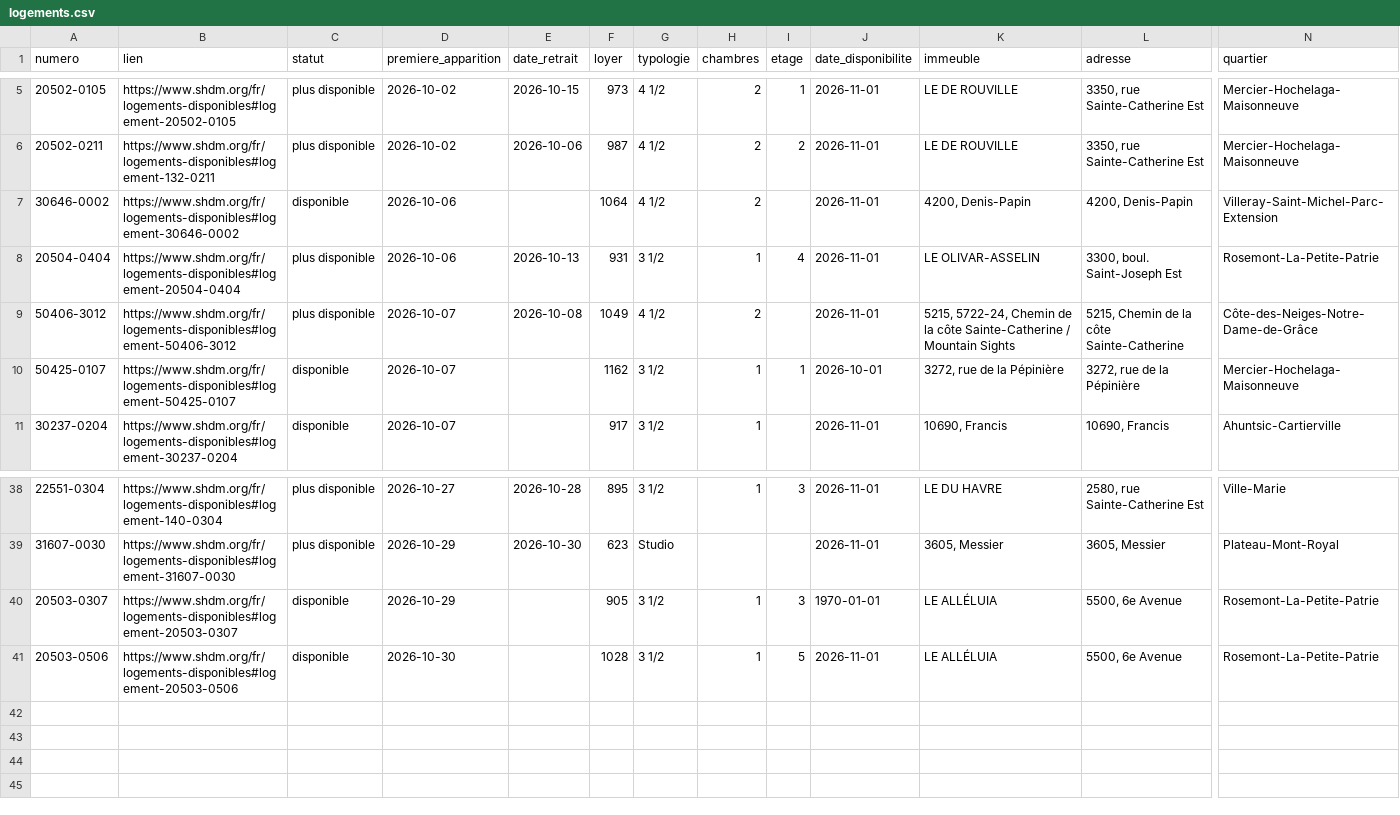
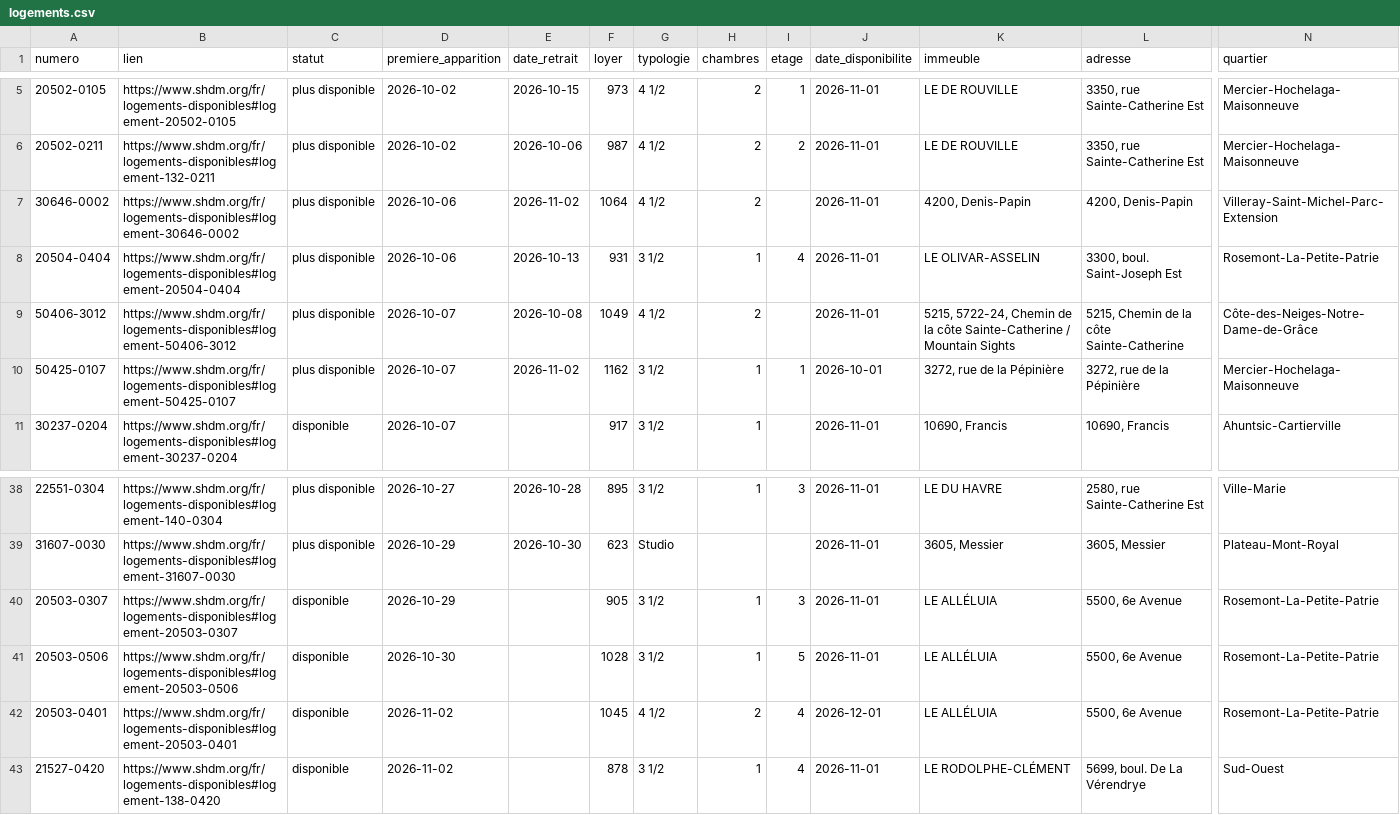
Before and after one commit to jennsen-spec/shdm-notifier, a CSV file: data/logements.csv, drawn as a sheet; only a part is shown, gaps mark what is left out; rows hold the shown columns only; the diff names each change by its address in the sheet, - before the commit and + after, or states it on an @@ line.

```diff
--- a/data/logements.csv
+++ b/data/logements.csv
-C7 (statut): disponible
+C7 (statut): plus disponible
-E7 (date_retrait): (empty)
+E7 (date_retrait): 2026-11-02
-C10 (statut): disponible
+C10 (statut): plus disponible
-E10 (date_retrait): (empty)
+E10 (date_retrait): 2026-11-02
-J40 (date_disponibilite): 1970-01-01
+J40 (date_disponibilite): 2026-11-01
+row 42: 20503-0401 | https://www.shdm.org/fr/logements-disponibles#logement-20503-0401 | disponible | 2026-11-02 |  | 1045 | 4 1/2 | 2 | 4 | 2026-12-01 | LE ALLÉLUIA | 5500, 6e Avenue | Rosemont-La-Petite-Patrie
+row 43: 21527-0420 | https://www.shdm.org/fr/logements-disponibles#logement-138-0420 | disponible | 2026-11-02 |  | 878 | 3 1/2 | 1 | 4 | 2026-11-01 | LE RODOLPHE-CLÉMENT | 5699, boul. De La Vérendrye | Sud-Ouest
```
Also changed, not shown: data/evenements.csv, 2 other files.
